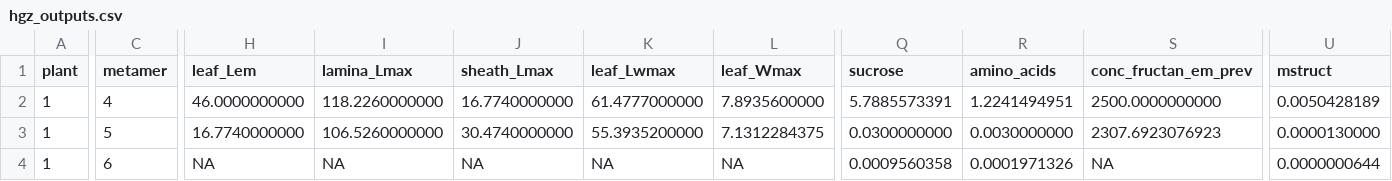
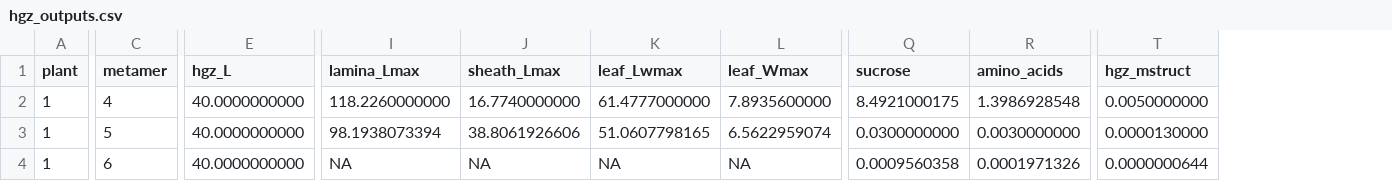
Before and after one commit to victoriaacker/growth-wheat, a CSV file: trunk/example/standalone/outputs/hgz_outputs.csv, drawn as a sheet; only a part is shown, gaps mark what is left out; removed rows and columns are numbered as before the commit, all else as after; the diff covers the shown part only; the diff names each change by its address in the sheet, - before the commit and + after, or states it on an @@ line.

Commit message:
- The mstruct of the hgz is now computed from calculate_delta_mstruct_preE whatever the stage - the hgz length is now computed from the lengths of the previous sheaths - leaf emergence is now computed from the hgz length - Lamina and sheath final lengths are now computed from a sheath:lamina ratio (no more ligulation parameters)
example/standalone/main.py is running but results remain to ne evaluted

```diff
--- a/trunk/example/standalone/outputs/hgz_outputs.csv
+++ b/trunk/example/standalone/outputs/hgz_outputs.csv
+column E (hgz_L), rows 2-4: all 40.0000000000
-column H (leaf_Lem), rows 2-4: 46.0000000000 | 16.7740000000 | NA
-column S (conc_fructan_em_prev), rows 2-4: 2500.0000000000 | 2307.6923076923 | NA
-T1: mstruct
+T1: hgz_mstruct
-Q2 (sucrose): 5.7885573391
+Q2 (sucrose): 8.4921000175
-R2 (amino_acids): 1.2241494951
+R2 (amino_acids): 1.3986928548
-T2 (hgz_mstruct): 0.0050428189
+T2 (hgz_mstruct): 0.0050000000
-I3 (lamina_Lmax): 106.5260000000
+I3 (lamina_Lmax): 98.1938073394
-J3 (sheath_Lmax): 30.4740000000
+J3 (sheath_Lmax): 38.8061926606
-K3 (leaf_Lwmax): 55.3935200000
+K3 (leaf_Lwmax): 51.0607798165
-L3 (leaf_Wmax): 7.1312284375
+L3 (leaf_Wmax): 6.5622959074
```
Also changed, not shown: 1 edited cell elsewhere in this file, trunk/example/standalone/inputs/exposed_element_inputs.csv, trunk/example/standalone/inputs/hgz_inputs.csv, 6 other files.
